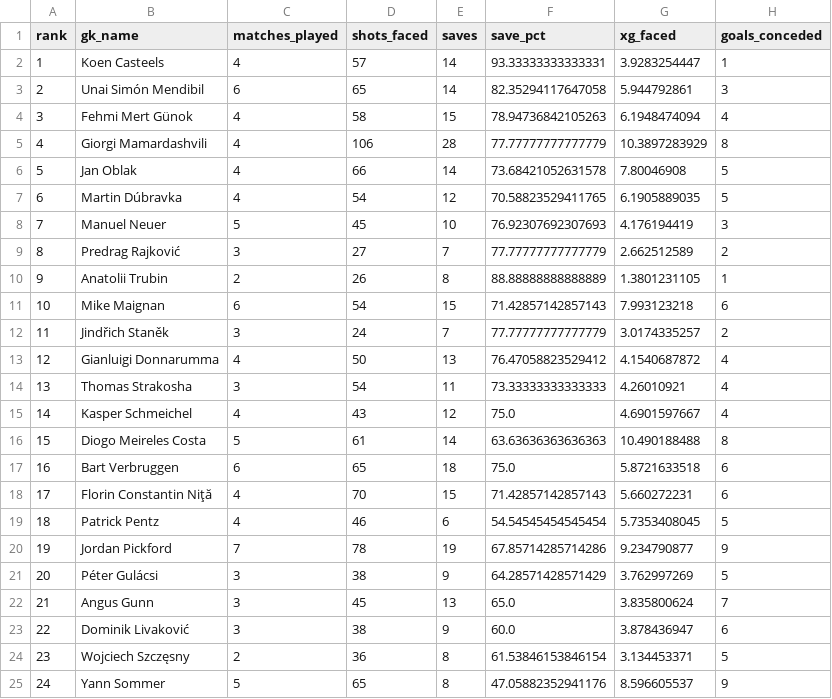
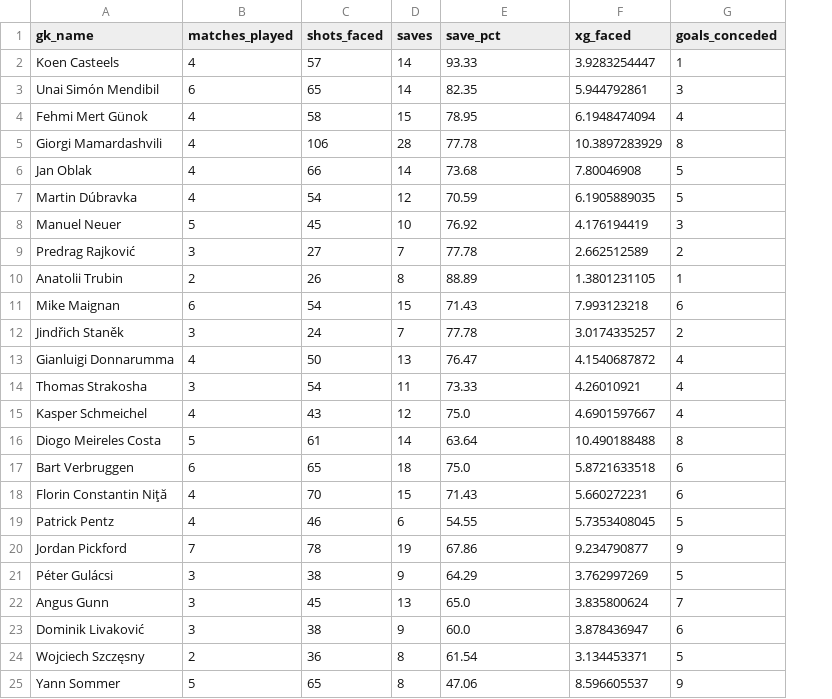
Before and after one commit to prashanth7-creator/Gk-analysis, a CSV file: data/final/gk_rank.csv, drawn as a sheet; only a part is shown; removed rows and columns are numbered as before the commit, all else as after; the diff names each change by its address in the sheet, - before the commit and + after, or states it on an @@ line.

```diff
--- a/data/final/gk_rank.csv
+++ b/data/final/gk_rank.csv
-column A (rank), rows 2-25: 1 | 2 | 3 | 4 | 5 | 6 | 7 | 8 | 9 | 10 | 11 | 12 | 13 | 14 | 15 | 16 | 17 | 18 | 19 | 20 | 21 | 22 | 23 | 24
-E2 (save_pct): 93.33333333333331
+E2 (save_pct): 93.33
-E3 (save_pct): 82.35294117647058
+E3 (save_pct): 82.35
-E4 (save_pct): 78.94736842105263
+E4 (save_pct): 78.95
-E5 (save_pct): 77.77777777777779
+E5 (save_pct): 77.78
-E6 (save_pct): 73.68421052631578
+E6 (save_pct): 73.68
-E7 (save_pct): 70.58823529411765
+E7 (save_pct): 70.59
-E8 (save_pct): 76.92307692307693
+E8 (save_pct): 76.92
-E9 (save_pct): 77.77777777777779
+E9 (save_pct): 77.78
-E10 (save_pct): 88.88888888888889
+E10 (save_pct): 88.89
-E11 (save_pct): 71.42857142857143
+E11 (save_pct): 71.43
-E12 (save_pct): 77.77777777777779
+E12 (save_pct): 77.78
-E13 (save_pct): 76.47058823529412
+E13 (save_pct): 76.47
-E14 (save_pct): 73.33333333333333
+E14 (save_pct): 73.33
-E16 (save_pct): 63.63636363636363
+E16 (save_pct): 63.64
-E18 (save_pct): 71.42857142857143
+E18 (save_pct): 71.43
-E19 (save_pct): 54.54545454545454
+E19 (save_pct): 54.55
-E20 (save_pct): 67.85714285714286
+E20 (save_pct): 67.86
-E21 (save_pct): 64.28571428571429
+E21 (save_pct): 64.29
-E24 (save_pct): 61.53846153846154
+E24 (save_pct): 61.54
-E25 (save_pct): 47.05882352941176
+E25 (save_pct): 47.06
```
Also changed, not shown: data/final/top10_gk_performance.csv, 1 other file.
